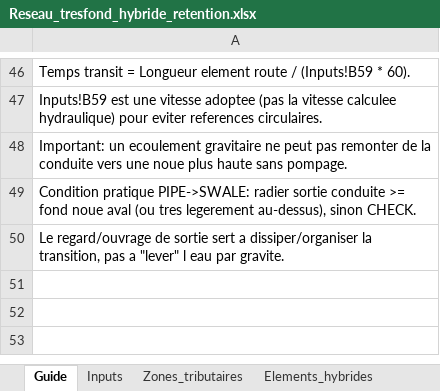
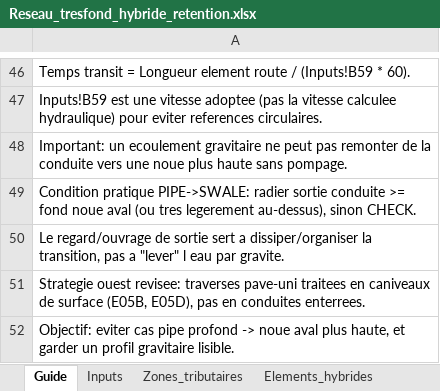
Before and after one commit to acon560-prog/idf-web-app, an Excel workbook: engineering/drainage-design/Reseau_tresfond_hybride_retention.xlsx, sheet Guide, drawn as a sheet; only a part is shown, gaps mark what is left out; values as stored, in another font and other column widths than the file's, no borders; the diff names each change by its address in the sheet, - before the commit and + after, or states it on an @@ line.

```diff
--- a/engineering/drainage-design/Reseau_tresfond_hybride_retention.xlsx (sheet Guide)
+++ b/engineering/drainage-design/Reseau_tresfond_hybride_retention.xlsx (sheet Guide)
+row 51: Strategie ouest revisee: traverses pave-uni traitees en caniveaux de surface (E05B, E05D), pas en conduites enterrees.
+row 52: Objectif: eviter cas pipe profond -> noue aval plus haute, et garder un profil gravitaire lisible.
```
Also changed, not shown: sheet Elements_hybrides, sheet Contraintes_ouest_utilites.
